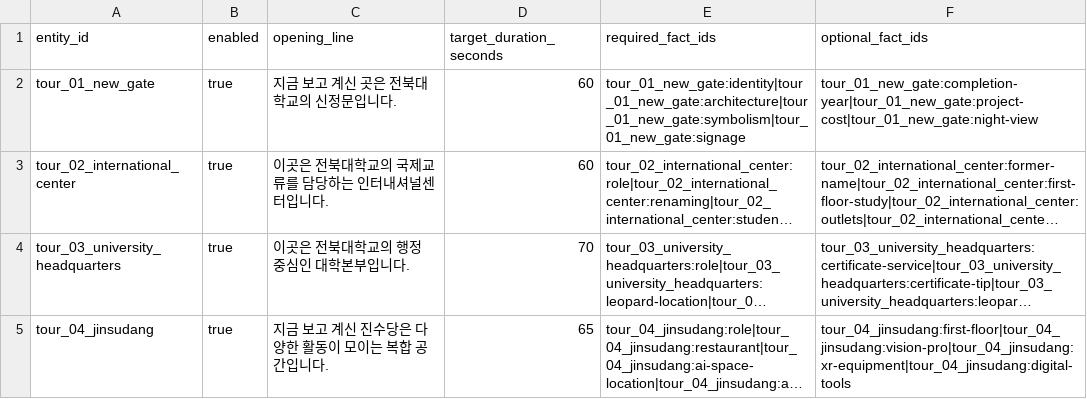
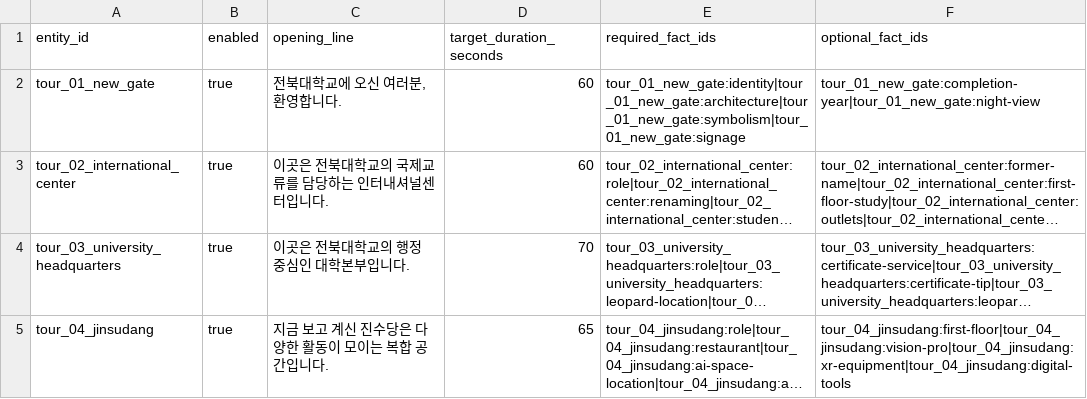
Before and after one commit to Jiny0ng/AI_Campus_Tour, a CSV file: campusdata/campus_docents.csv, drawn as a sheet; only a part is shown; long unchanged cells end in …; the diff names each change by its address in the sheet, - before the commit and + after, or states it on an @@ line.

```diff
--- a/campusdata/campus_docents.csv
+++ b/campusdata/campus_docents.csv
-C2 (opening_line): 지금 보고 계신 곳은 전북대학교의 신정문입니다.
+C2 (opening_line): 전북대학교에 오신 여러분, 환영합니다.
-F2 (optional_fact_ids): tour_01_new_gate:completion-year|tour_01_new_gate:project-cost|tour_01_new_gate:night-view
+F2 (optional_fact_ids): tour_01_new_gate:completion-year|tour_01_new_gate:night-view
```
Also changed, not shown: campusdata/campus_facts.csv, 5 other files.
